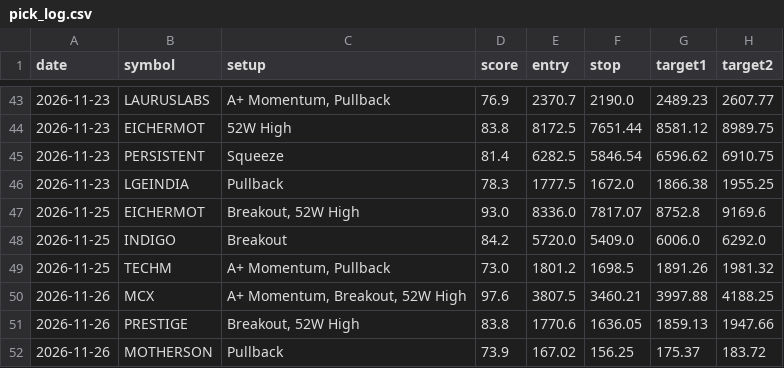
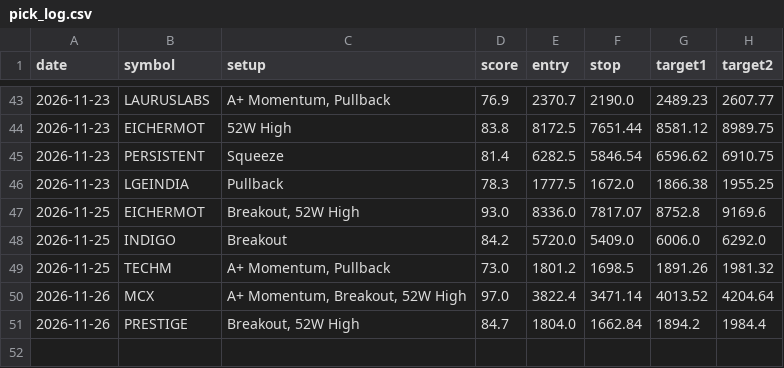
Before and after one commit to nettemvenu12-alt/nifty500-swing-scanner, a CSV file: data/pick_log.csv, drawn as a sheet; only a part is shown, gaps mark what is left out.

```diff
--- a/data/pick_log.csv
+++ b/data/pick_log.csv
@@ -49,4 +49,3 @@ date,symbol,setup,score,entry,stop,target1,target2
 2026-11-25,TECHM,"A+ Momentum, Pullback",73.0,1801.2,1698.5,1891.26,1981.32
-2026-11-26,MCX,"A+ Momentum, Breakout, 52W High",97.6,3807.5,3460.21,3997.88,4188.25
-2026-11-26,PRESTIGE,"Breakout, 52W High",83.8,1770.6,1636.05,1859.13,1947.66
-2026-11-26,MOTHERSON,Pullback,73.9,167.02,156.25,175.37,183.72
+2026-11-26,MCX,"A+ Momentum, Breakout, 52W High",97.0,3822.4,3471.14,4013.52,4204.64
+2026-11-26,PRESTIGE,"Breakout, 52W High",84.7,1804.0,1662.84,1894.2,1984.4
```
Also changed, not shown: 6 other files.
